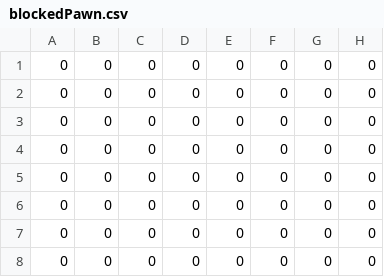
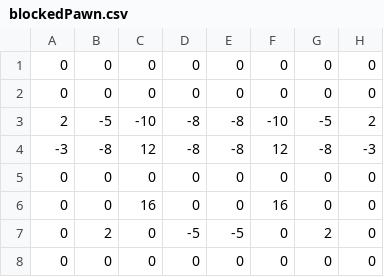
Before and after one commit to matthiaslang/jackychess, a CSV file: src/main/resources/config/current/pawn/blockedPawn.csv, drawn as a sheet; removed rows and columns are numbered as before the commit, all else as after; the diff names each change by its address in the sheet, - before the commit and + after, or states it on an @@ line.

Commit message:
using retuned values from 0.14.3-301

```diff
--- a/src/main/resources/config/current/pawn/blockedPawn.csv
+++ b/src/main/resources/config/current/pawn/blockedPawn.csv
+row 3: 2 | -5 | -10 | -8 | -8 | -10 | -5 | 2
+row 4: -3 | -8 | 12 | -8 | -8 | 12 | -8 | -3
-C6: 0
+C6: 16
-F6: 0
+F6: 16
-B7: 0
+B7: 2
-D7: 0
+D7: -5
-E7: 0
+E7: -5
-G7: 0
+G7: 2
-row 6: 0 | 0 | 0 | 0 | 0 | 0 | 0 | 0
-row 7: 0 | 0 | 0 | 0 | 0 | 0 | 0 | 0
```
Also changed, not shown: src/main/resources/config/current/pawn/neighbourPawn.csv, src/main/resources/config/current/pawn/passedPawn.csv, 4 other files.
